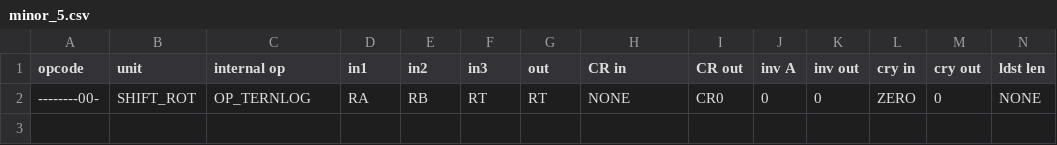
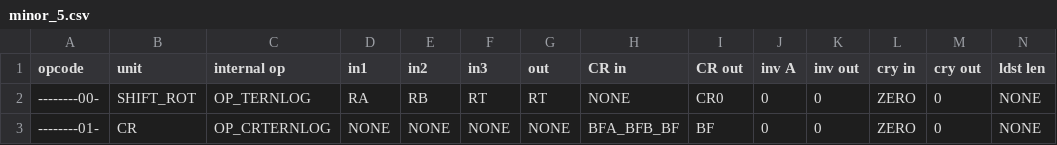
Before and after one commit to Libre-SOC-mirrors/openpower-isa, a CSV file: openpower/isatables/minor_5.csv, drawn as a sheet; only a part is shown; rows hold the shown columns only; the diff names each change by its address in the sheet, - before the commit and + after, or states it on an @@ line.

Commit message:
bug 1034: add crternlogi. involved adding a new CR field BFA_BFB_BF sigh

```diff
--- a/openpower/isatables/minor_5.csv
+++ b/openpower/isatables/minor_5.csv
+row 3: --------01- | CR | OP_CRTERNLOG | NONE | NONE | NONE | NONE | BFA_BFB_BF | BF | 0 | 0 | ZERO | 0 | NONE
```
Also changed, not shown: 8 other files.
